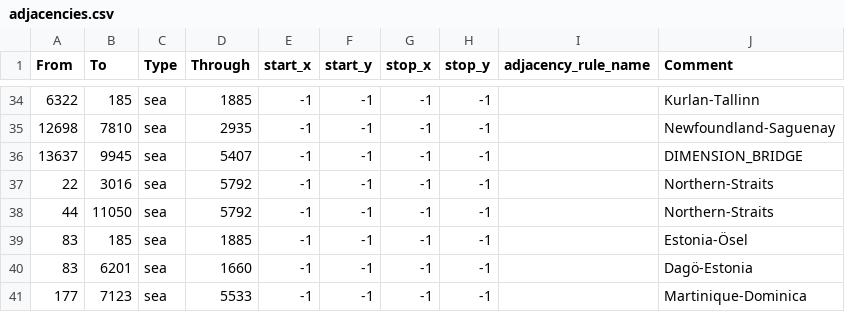
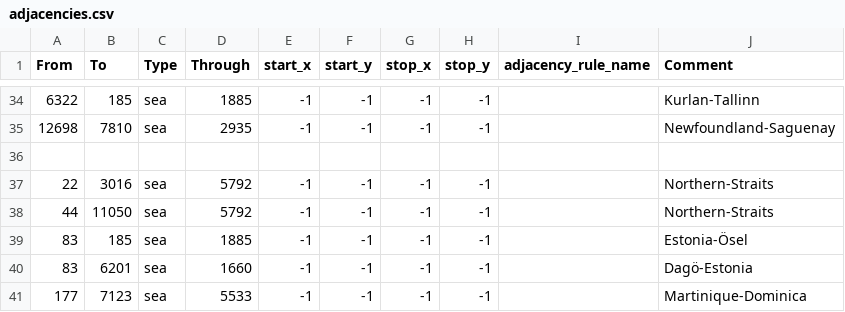
Before and after one commit to mengxinxier/Adorable-heart-beta1, a CSV file: map/adjacencies.csv, drawn as a sheet; only a part is shown, gaps mark what is left out; the diff names each change by its address in the sheet, - before the commit and + after, or states it on an @@ line.

```diff
--- a/map/adjacencies.csv
+++ b/map/adjacencies.csv
-row 36: 13637 | 9945 | sea | 5407 | -1 | -1 | -1 | -1 |  | DIMENSION_BRIDGE
+row 36: (empty)
```
Also changed, not shown: 6 other files.
